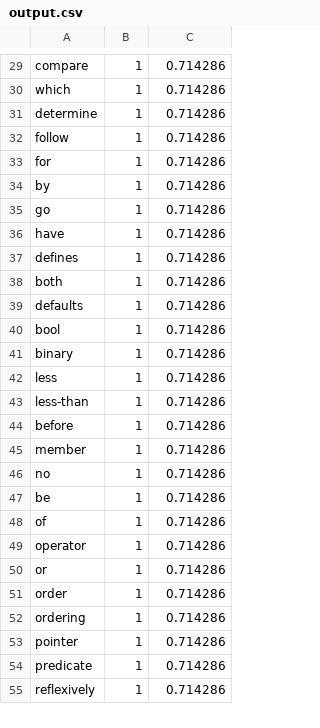
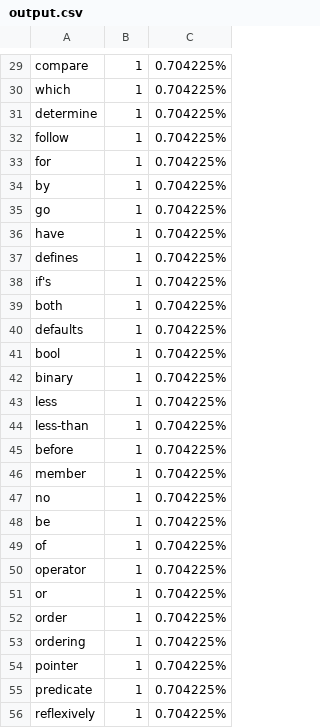
Before and after one commit to OOP24211/a.malyugin, a CSV file: output.csv, drawn as a sheet; only a part is shown, gaps mark what is left out; addresses are those after the commit; the diff covers the shown part only; the diff names each change by its address in the sheet, - before the commit and + after, or states it on an @@ line.

```diff
--- a/output.csv
+++ b/output.csv
-C29:C37: 0.714286
+C29:C37: 0.704225%
+row 38: if's | 1 | 0.704225%
-C39:C56: 0.714286
+C39:C56: 0.704225%
```
Also changed, not shown: 2 added rows, 1 removed row and 50 edited cells elsewhere in this file, 52 other files.
